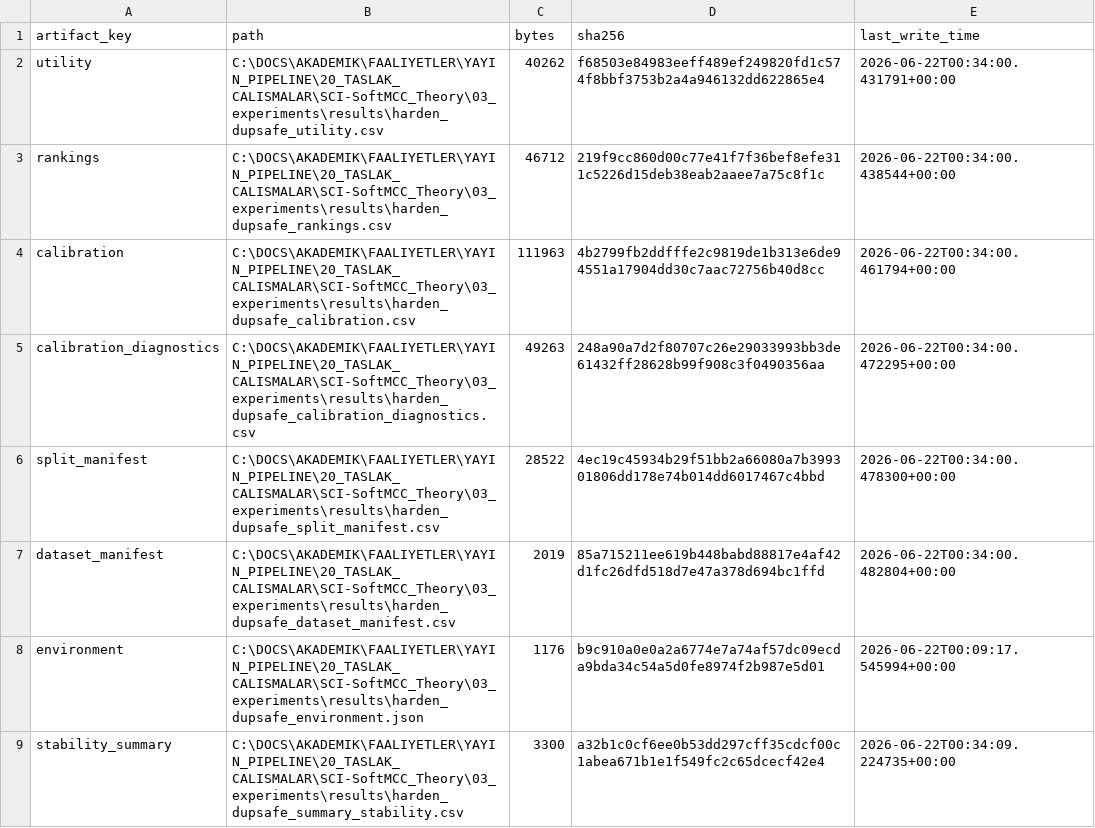
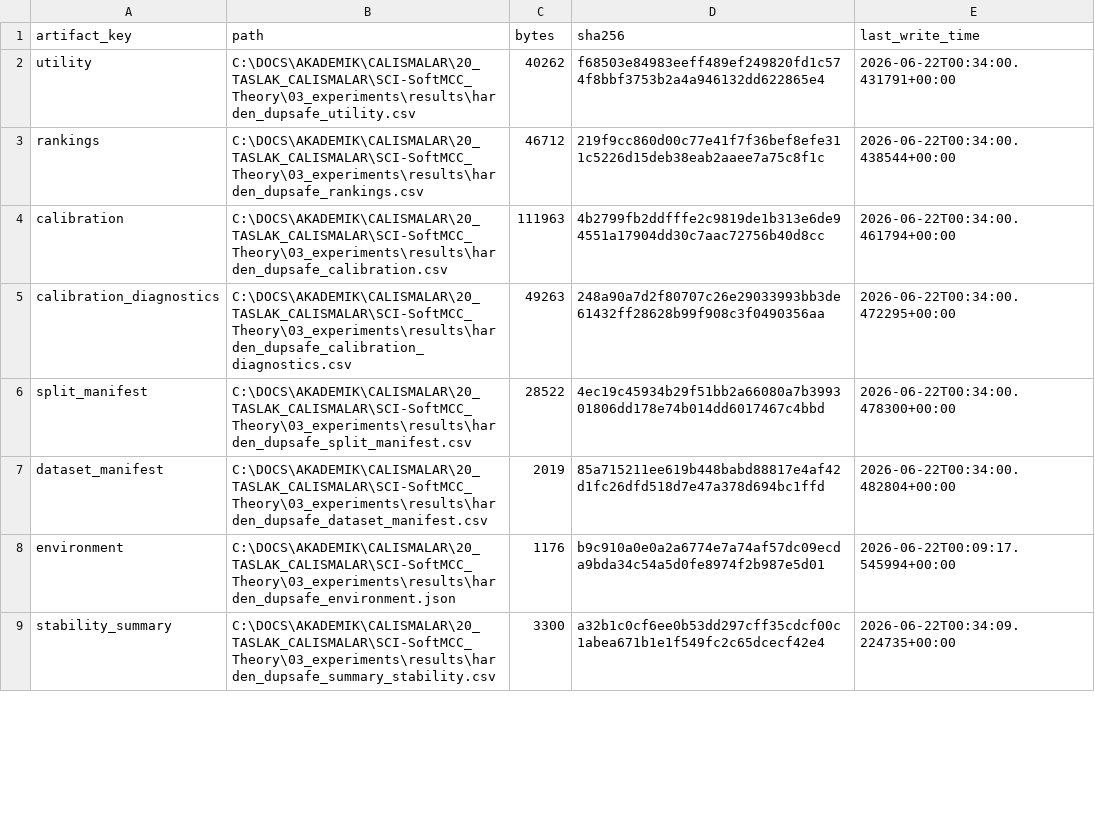
Before and after one commit to canay/softmcc_theory, a CSV file: results/harden_dupsafe_artifact_manifest.csv, drawn as a sheet; only a part is shown; the diff covers the shown part only.

```diff
--- a/results/harden_dupsafe_artifact_manifest.csv
+++ b/results/harden_dupsafe_artifact_manifest.csv
@@ -1,9 +1,9 @@
 artifact_key,path,bytes,sha256,last_write_time
-utility,C:\DOCS\AKADEMIK\FAALIYETLER\YAYIN_PIPELINE\20_TASLAK_CALISMALAR\SCI-SoftMCC_Theory\03_experiments\results\harden_dupsafe_utility.csv,40262,f68503e84983eeff489ef249820fd1c574f8bbf3753b2a4a946132dd622865e4,2026-06-22T00:34:00.431791+00:00
-rankings,C:\DOCS\AKADEMIK\FAALIYETLER\YAYIN_PIPELINE\20_TASLAK_CALISMALAR\SCI-SoftMCC_Theory\03_experiments\results\harden_dupsafe_rankings.csv,46712,219f9cc860d00c77e41f7f36bef8efe311c5226d15deb38eab2aaee7a75c8f1c,2026-06-22T00:34:00.438544+00:00
-calibration,C:\DOCS\AKADEMIK\FAALIYETLER\YAYIN_PIPELINE\20_TASLAK_CALISMALAR\SCI-SoftMCC_Theory\03_experiments\results\harden_dupsafe_calibration.csv,111963,4b2799fb2ddfffe2c9819de1b313e6de94551a17904dd30c7aac72756b40d8cc,2026-06-22T00:34:00.461794+00:00
-calibration_diagnostics,C:\DOCS\AKADEMIK\FAALIYETLER\YAYIN_PIPELINE\20_TASLAK_CALISMALAR\SCI-SoftMCC_Theory\03_experiments\results\harden_dupsafe_calibration_diagnostics.csv,49263,248a90a7d2f80707c26e29033993bb3de61432ff28628b99f908c3f0490356aa,2026-06-22T00:34:00.472295+00:00
-split_manifest,C:\DOCS\AKADEMIK\FAALIYETLER\YAYIN_PIPELINE\20_TASLAK_CALISMALAR\SCI-SoftMCC_Theory\03_experiments\results\harden_dupsafe_split_manifest.csv,28522,4ec19c45934b29f51bb2a66080a7b399301806dd178e74b014dd6017467c4bbd,2026-06-22T00:34:00.478300+00:00
-dataset_manifest,C:\DOCS\AKADEMIK\FAALIYETLER\YAYIN_PIPELINE\20_TASLAK_CALISMALAR\SCI-SoftMCC_Theory\03_experiments\results\harden_dupsafe_dataset_manifest.csv,2019,85a715211ee619b448babd88817e4af42d1fc26dfd518d7e47a378d694bc1ffd,2026-06-22T00:34:00.482804+00:00
-environment,C:\DOCS\AKADEMIK\FAALIYETLER\YAYIN_PIPELINE\20_TASLAK_CALISMALAR\SCI-SoftMCC_Theory\03_experiments\results\harden_dupsafe_environment.json,1176,b9c910a0e0a2a6774e7a74af57dc09ecda9bda34c54a5d0fe8974f2b987e5d01,2026-06-22T00:09:17.545994+00:00
-stability_summary,C:\DOCS\AKADEMIK\FAALIYETLER\YAYIN_PIPELINE\20_TASLAK_CALISMALAR\SCI-SoftMCC_Theory\03_experiments\results\harden_dupsafe_summary_stability.csv,3300,a32b1c0cf6ee0b53dd297cff35cdcf00c1abea671b1e1f549fc2c65dcecf42e4,2026-06-22T00:34:09.224735+00:00
+utility,C:\DOCS\AKADEMIK\CALISMALAR\20_TASLAK_CALISMALAR\SCI-SoftMCC_Theory\03_experiments\results\harden_dupsafe_utility.csv,40262,f68503e84983eeff489ef249820fd1c574f8bbf3753b2a4a946132dd622865e4,2026-06-22T00:34:00.431791+00:00
+rankings,C:\DOCS\AKADEMIK\CALISMALAR\20_TASLAK_CALISMALAR\SCI-SoftMCC_Theory\03_experiments\results\harden_dupsafe_rankings.csv,46712,219f9cc860d00c77e41f7f36bef8efe311c5226d15deb38eab2aaee7a75c8f1c,2026-06-22T00:34:00.438544+00:00
+calibration,C:\DOCS\AKADEMIK\CALISMALAR\20_TASLAK_CALISMALAR\SCI-SoftMCC_Theory\03_experiments\results\harden_dupsafe_calibration.csv,111963,4b2799fb2ddfffe2c9819de1b313e6de94551a17904dd30c7aac72756b40d8cc,2026-06-22T00:34:00.461794+00:00
+calibration_diagnostics,C:\DOCS\AKADEMIK\CALISMALAR\20_TASLAK_CALISMALAR\SCI-SoftMCC_Theory\03_experiments\results\harden_dupsafe_calibration_diagnostics.csv,49263,248a90a7d2f80707c26e29033993bb3de61432ff28628b99f908c3f0490356aa,2026-06-22T00:34:00.472295+00:00
+split_manifest,C:\DOCS\AKADEMIK\CALISMALAR\20_TASLAK_CALISMALAR\SCI-SoftMCC_Theory\03_experiments\results\harden_dupsafe_split_manifest.csv,28522,4ec19c45934b29f51bb2a66080a7b399301806dd178e74b014dd6017467c4bbd,2026-06-22T00:34:00.478300+00:00
+dataset_manifest,C:\DOCS\AKADEMIK\CALISMALAR\20_TASLAK_CALISMALAR\SCI-SoftMCC_Theory\03_experiments\results\harden_dupsafe_dataset_manifest.csv,2019,85a715211ee619b448babd88817e4af42d1fc26dfd518d7e47a378d694bc1ffd,2026-06-22T00:34:00.482804+00:00
+environment,C:\DOCS\AKADEMIK\CALISMALAR\20_TASLAK_CALISMALAR\SCI-SoftMCC_Theory\03_experiments\results\harden_dupsafe_environment.json,1176,b9c910a0e0a2a6774e7a74af57dc09ecda9bda34c54a5d0fe8974f2b987e5d01,2026-06-22T00:09:17.545994+00:00
+stability_summary,C:\DOCS\AKADEMIK\CALISMALAR\20_TASLAK_CALISMALAR\SCI-SoftMCC_Theory\03_experiments\results\harden_dupsafe_summary_stability.csv,3300,a32b1c0cf6ee0b53dd297cff35cdcf00c1abea671b1e1f549fc2c65dcecf42e4,2026-06-22T00:34:09.224735+00:00
```
Also changed, not shown: 8 edited cells elsewhere in this file, PACKAGE_MANIFEST.csv, 37 other files.
